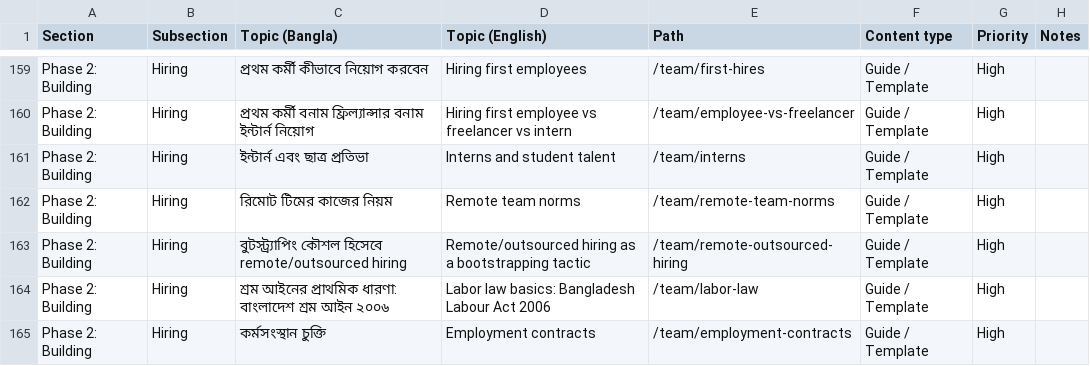
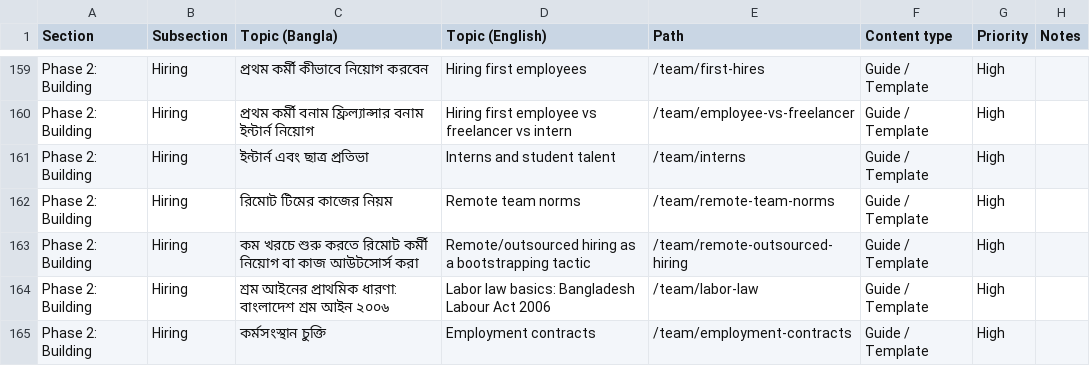
Before and after one commit to Deshi-Startup/deshistartup, a CSV file: plan/content-backlog.csv, drawn as a sheet; only a part is shown, gaps mark what is left out; the diff covers the shown part only.

Commit message:
fix(content): correct Bangla names and wording

```diff
--- a/plan/content-backlog.csv
+++ b/plan/content-backlog.csv
@@ -162,3 +162,3 @@ Phase 2: Building,Hiring,ইন্টার্ন এবং ছাত্র প
 Phase 2: Building,Hiring,রিমোট টিমের কাজের নিয়ম,Remote team norms,/team/remote-team-norms,Guide / Template,High,
-Phase 2: Building,Hiring,বুটস্ট্র্যাপিং কৌশল হিসেবে remote/outsourced hiring,Remote/outsourced hiring as a bootstrapping tactic,/team/remote-outsourced-hiring,Guide / Template,High,
+Phase 2: Building,Hiring,কম খরচে শুরু করতে রিমোট কর্মী নিয়োগ বা কাজ আউটসোর্স করা,Remote/outsourced hiring as a bootstrapping tactic,/team/remote-outsourced-hiring,Guide / Template,High,
 Phase 2: Building,Hiring,শ্রম আইনের প্রাথমিক ধারণা: বাংলাদেশ শ্রম আইন ২০০৬,Labor law basics: Bangladesh Labour Act 2006,/team/labor-law,Guide / Template,High,
```
Also changed, not shown: 37 edited cells elsewhere in this file, 55 other files.
